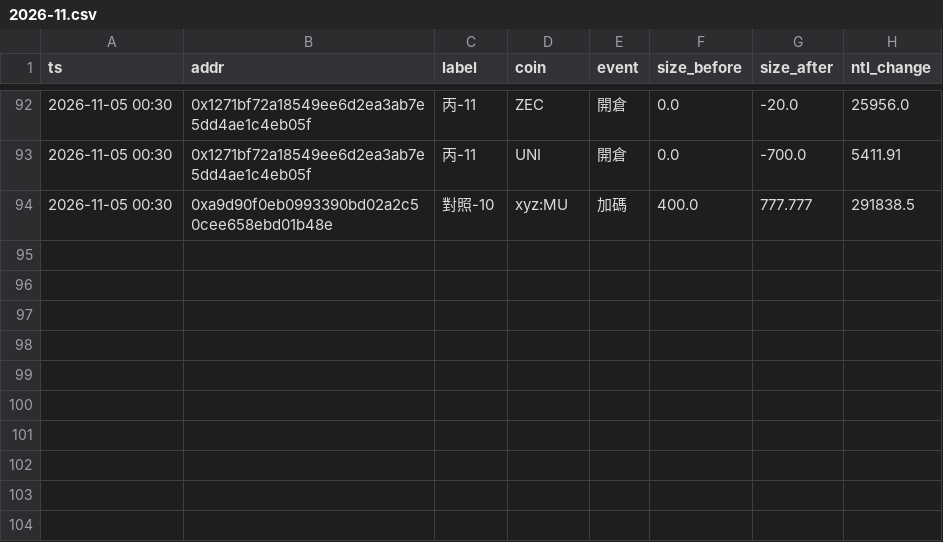
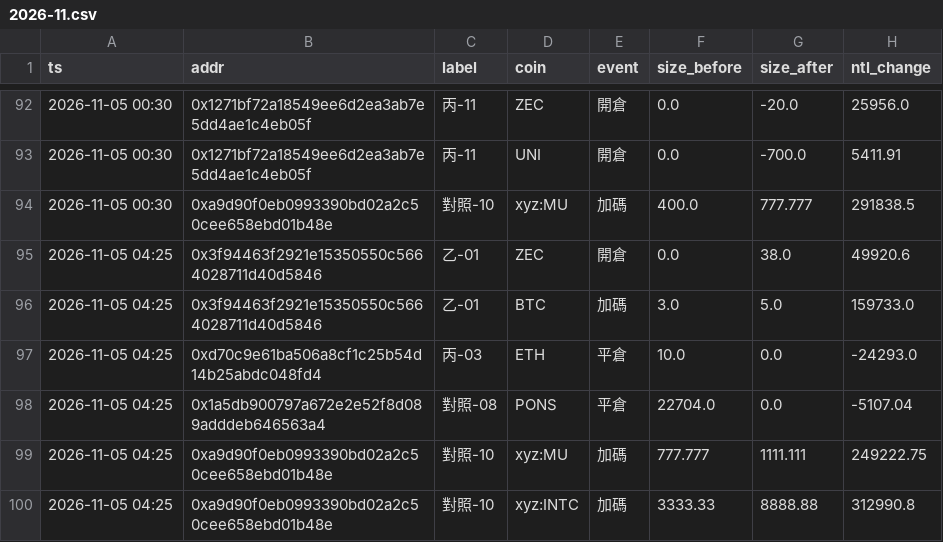
Before and after one commit to ziyaoyan1229-debug/coin-app, a CSV file: events/2026-11.csv, drawn as a sheet; only a part is shown, gaps mark what is left out.

```diff
--- a/events/2026-11.csv
+++ b/events/2026-11.csv
@@ -94 +94,7 @@ ts,addr,label,coin,event,size_before,size_after,ntl_change
 2026-11-05 00:30,0xa9d90f0eb0993390bd02a2c50cee658ebd01b48e,對照-10,xyz:MU,加碼,400.0,777.777,291838.5
+2026-11-05 04:25,0x3f94463f2921e15350550c5664028711d40d5846,乙-01,ZEC,開倉,0.0,38.0,49920.6
+2026-11-05 04:25,0x3f94463f2921e15350550c5664028711d40d5846,乙-01,BTC,加碼,3.0,5.0,159733.0
+2026-11-05 04:25,0xd70c9e61ba506a8cf1c25b54d14b25abdc048fd4,丙-03,ETH,平倉,10.0,0.0,-24293.0
+2026-11-05 04:25,0x1a5db900797a672e2e52f8d089adddeb646563a4,對照-08,PONS,平倉,22704.0,0.0,-5107.04
+2026-11-05 04:25,0xa9d90f0eb0993390bd02a2c50cee658ebd01b48e,對照-10,xyz:MU,加碼,777.777,1111.111,249222.75
+2026-11-05 04:25,0xa9d90f0eb0993390bd02a2c50cee658ebd01b48e,對照-10,xyz:INTC,加碼,3333.33,8888.88,312990.8
```
Also changed, not shown: consensus/2026-11.csv, fills/2026-11.csv, 45 other files.
